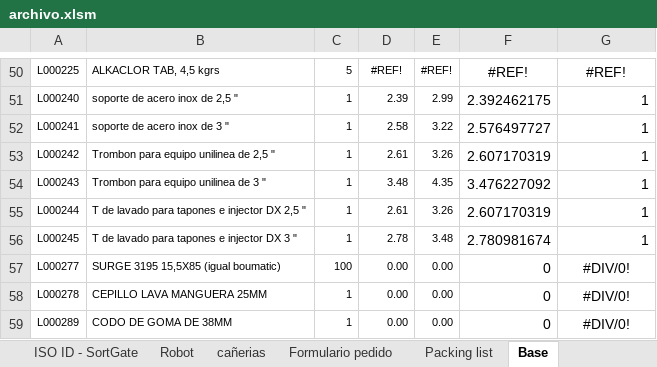
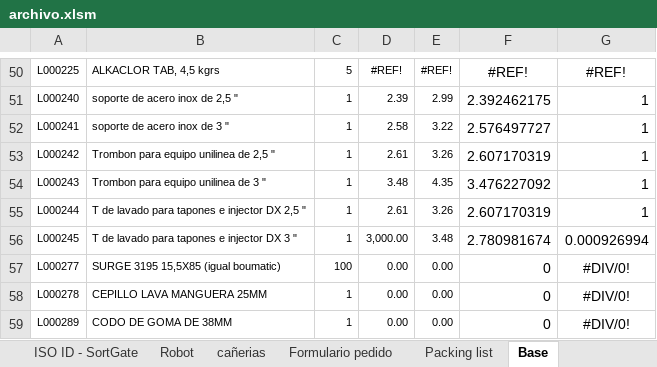
Before and after one commit to programadorweb20237/webwork-api, an Excel workbook: src/archivo.xlsm, sheet Base, drawn as a sheet; only a part is shown, gaps mark what is left out; values as stored, in another font and other column widths than the file's, no borders; conditional formats not drawn; the diff names each change by its address in the sheet, - before the commit and + after, or states it on an @@ line.

Commit message:
EXCEL A DB EXITOSO PARA PRODUCTS Y QUIMICOS

```diff
--- a/src/archivo.xlsm (sheet Base)
+++ b/src/archivo.xlsm (sheet Base)
-D56: 2.78
+D56: 3,000.00
-G56: 1
+G56: 0.000926994
```
Also changed, not shown: 2 other files.
